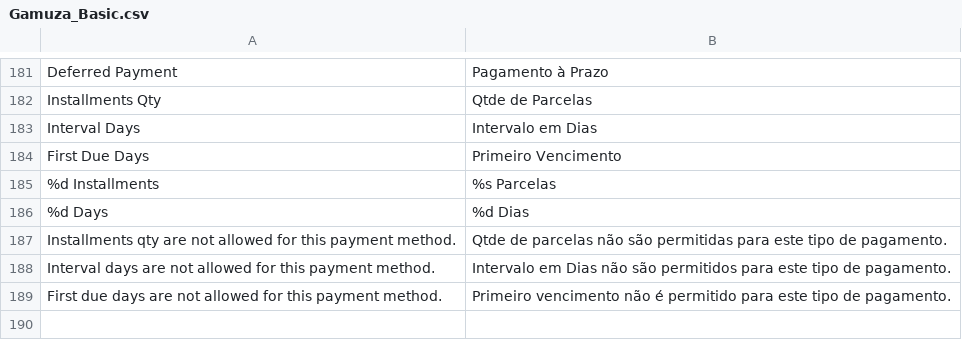
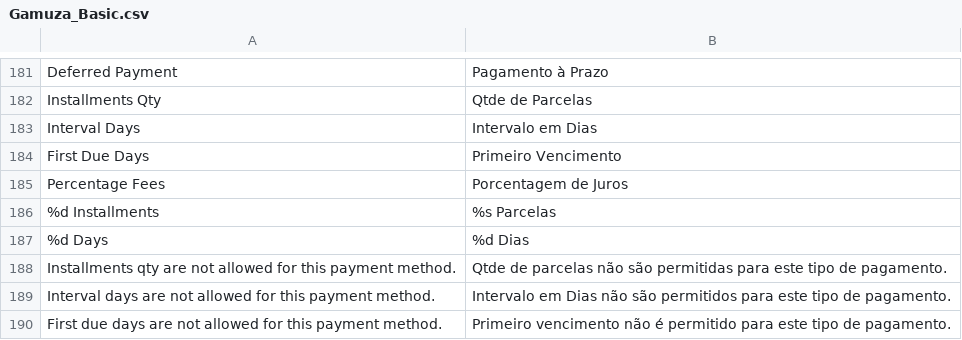
Before and after one commit to gamuzatech/tolucastore-openmage, a CSV file: app/locale/pt_BR/Gamuza_Basic.csv, drawn as a sheet; only a part is shown, gaps mark what is left out.

Commit message:
Atualizado modulo Gamuza_Basic: adicionado campos de porcentagem de juros e valor total para pagamento a prazo

```diff
--- a/app/locale/pt_BR/Gamuza_Basic.csv
+++ b/app/locale/pt_BR/Gamuza_Basic.csv
@@ -184,2 +184,3 @@
 "First Due Days","Primeiro Vencimento"
+"Percentage Fees","Porcentagem de Juros"
 "%d Installments","%s Parcelas"
```
Also changed, not shown: 6 other files.
